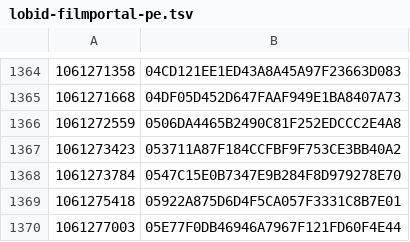
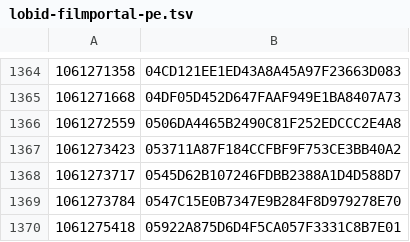
Before and after one commit to opencultureconsulting/dla-opac-gnd-enrichment, a TSV file: output/lobid-filmportal-pe.tsv, drawn as a sheet; only a part is shown, gaps mark what is left out; the shorter side is filled out with more unchanged rows.

```diff
--- a/output/lobid-filmportal-pe.tsv
+++ b/output/lobid-filmportal-pe.tsv
@@ -1367,2 +1367,3 @@
 1061273423	053711A87F184CCFBF9F753CE3BB40A2
+1061273717	0545D62B107246FDBB2388A1D4D588D7
 1061273784	0547C15E0B7347E9B284F8D979278E70
```
Also changed, not shown: output/wikidata-P18-ak.tsv, output/wikidata-P18-ks.tsv, 5 other files.
